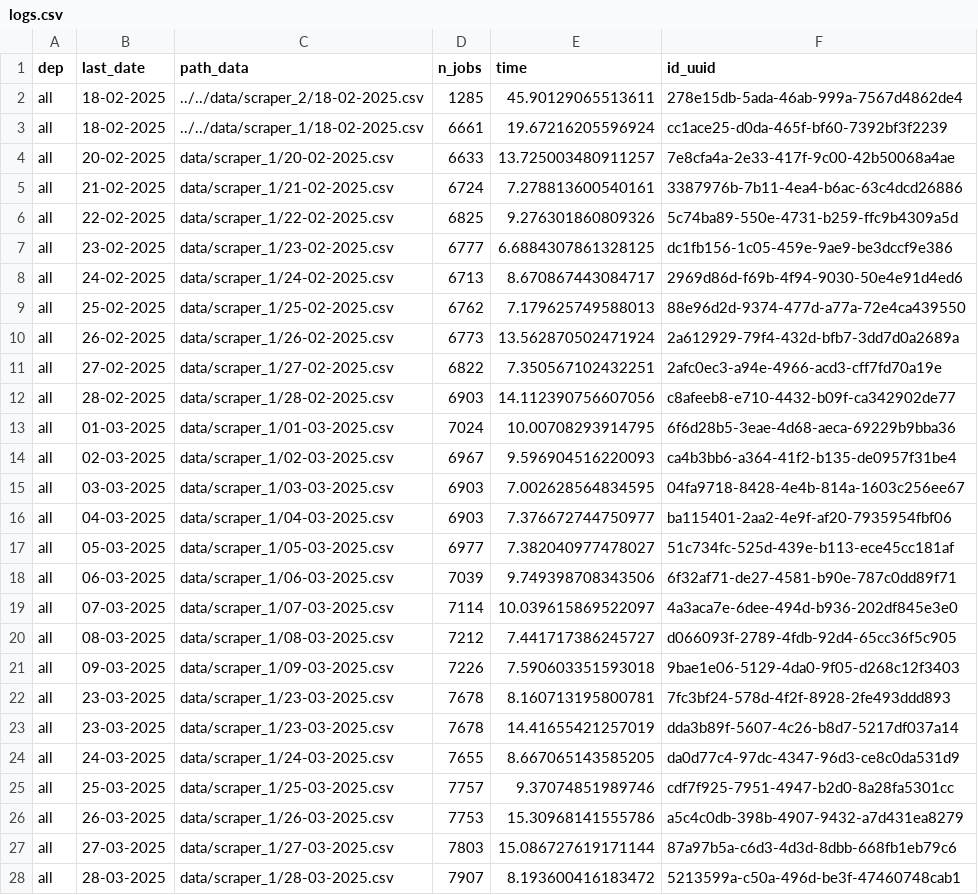
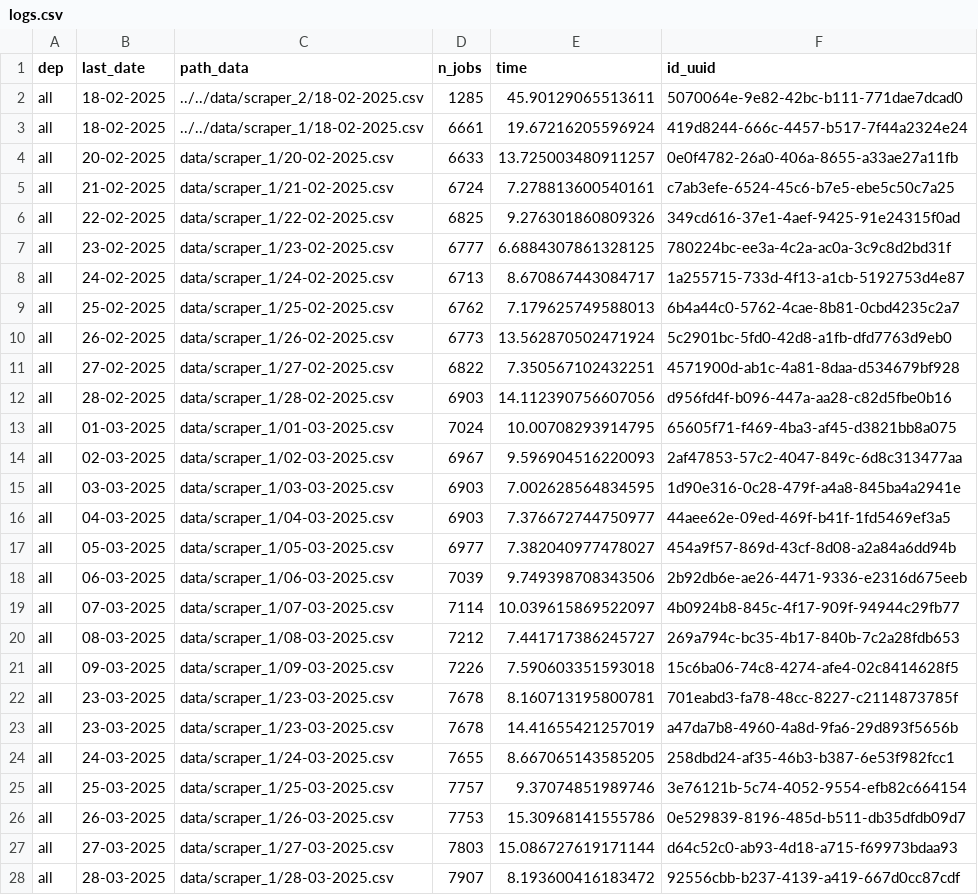
Before and after one commit to CJ2901/extract_empleos, a CSV file: scrapers/scraper_1/logs/logs.csv, drawn as a sheet; only a part is shown; the diff covers the shown part only.

```diff
--- a/scrapers/scraper_1/logs/logs.csv
+++ b/scrapers/scraper_1/logs/logs.csv
@@ -1,28 +1,28 @@
 dep,last_date,path_data,n_jobs,time,id_uuid
-all,18-02-2025,../../data/scraper_2/18-02-2025.csv,1285,45.90129065513611,278e15db-5ada-46ab-999a-7567d4862de4
-all,18-02-2025,../../data/scraper_1/18-02-2025.csv,6661,19.67216205596924,cc1ace25-d0da-465f-bf60-7392bf3f2239
-all,20-02-2025,data/scraper_1/20-02-2025.csv,6633,13.725003480911257,7e8cfa4a-2e33-417f-9c00-42b50068a4ae
-all,21-02-2025,data/scraper_1/21-02-2025.csv,6724,7.278813600540161,3387976b-7b11-4ea4-b6ac-63c4dcd26886
-all,22-02-2025,data/scraper_1/22-02-2025.csv,6825,9.276301860809326,5c74ba89-550e-4731-b259-ffc9b4309a5d
-all,23-02-2025,data/scraper_1/23-02-2025.csv,6777,6.6884307861328125,dc1fb156-1c05-459e-9ae9-be3dccf9e386
-all,24-02-2025,data/scraper_1/24-02-2025.csv,6713,8.670867443084717,2969d86d-f69b-4f94-9030-50e4e91d4ed6
-all,25-02-2025,data/scraper_1/25-02-2025.csv,6762,7.179625749588013,88e96d2d-9374-477d-a77a-72e4ca439550
-all,26-02-2025,data/scraper_1/26-02-2025.csv,6773,13.562870502471924,2a612929-79f4-432d-bfb7-3dd7d0a2689a
-all,27-02-2025,data/scraper_1/27-02-2025.csv,6822,7.350567102432251,2afc0ec3-a94e-4966-acd3-cff7fd70a19e
-all,28-02-2025,data/scraper_1/28-02-2025.csv,6903,14.112390756607056,c8afeeb8-e710-4432-b09f-ca342902de77
-all,01-03-2025,data/scraper_1/01-03-2025.csv,7024,10.00708293914795,6f6d28b5-3eae-4d68-aeca-69229b9bba36
-all,02-03-2025,data/scraper_1/02-03-2025.csv,6967,9.596904516220093,ca4b3bb6-a364-41f2-b135-de0957f31be4
-all,03-03-2025,data/scraper_1/03-03-2025.csv,6903,7.002628564834595,04fa9718-8428-4e4b-814a-1603c256ee67
-all,04-03-2025,data/scraper_1/04-03-2025.csv,6903,7.376672744750977,ba115401-2aa2-4e9f-af20-7935954fbf06
-all,05-03-2025,data/scraper_1/05-03-2025.csv,6977,7.382040977478027,51c734fc-525d-439e-b113-ece45cc181af
-all,06-03-2025,data/scraper_1/06-03-2025.csv,7039,9.749398708343506,6f32af71-de27-4581-b90e-787c0dd89f71
-all,07-03-2025,data/scraper_1/07-03-2025.csv,7114,10.039615869522097,4a3aca7e-6dee-494d-b936-202df845e3e0
-all,08-03-2025,data/scraper_1/08-03-2025.csv,7212,7.441717386245727,d066093f-2789-4fdb-92d4-65cc36f5c905
-all,09-03-2025,data/scraper_1/09-03-2025.csv,7226,7.590603351593018,9bae1e06-5129-4da0-9f05-d268c12f3403
-all,23-03-2025,data/scraper_1/23-03-2025.csv,7678,8.160713195800781,7fc3bf24-578d-4f2f-8928-2fe493ddd893
-all,23-03-2025,data/scraper_1/23-03-2025.csv,7678,14.41655421257019,dda3b89f-5607-4c26-b8d7-5217df037a14
-all,24-03-2025,data/scraper_1/24-03-2025.csv,7655,8.667065143585205,da0d77c4-97dc-4347-96d3-ce8c0da531d9
-all,25-03-2025,data/scraper_1/25-03-2025.csv,7757,9.37074851989746,cdf7f925-7951-4947-b2d0-8a28fa5301cc
-all,26-03-2025,data/scraper_1/26-03-2025.csv,7753,15.30968141555786,a5c4c0db-398b-4907-9432-a7d431ea8279
-all,27-03-2025,data/scraper_1/27-03-2025.csv,7803,15.086727619171144,87a97b5a-c6d3-4d3d-8dbb-668fb1eb79c6
-all,28-03-2025,data/scraper_1/28-03-2025.csv,7907,8.193600416183472,5213599a-c50a-496d-be3f-47460748cab1
+all,18-02-2025,../../data/scraper_2/18-02-2025.csv,1285,45.90129065513611,5070064e-9e82-42bc-b111-771dae7dcad0
+all,18-02-2025,../../data/scraper_1/18-02-2025.csv,6661,19.67216205596924,419d8244-666c-4457-b517-7f44a2324e24
+all,20-02-2025,data/scraper_1/20-02-2025.csv,6633,13.725003480911257,0e0f4782-26a0-406a-8655-a33ae27a11fb
+all,21-02-2025,data/scraper_1/21-02-2025.csv,6724,7.278813600540161,c7ab3efe-6524-45c6-b7e5-ebe5c50c7a25
+all,22-02-2025,data/scraper_1/22-02-2025.csv,6825,9.276301860809326,349cd616-37e1-4aef-9425-91e24315f0ad
+all,23-02-2025,data/scraper_1/23-02-2025.csv,6777,6.6884307861328125,780224bc-ee3a-4c2a-ac0a-3c9c8d2bd31f
+all,24-02-2025,data/scraper_1/24-02-2025.csv,6713,8.670867443084717,1a255715-733d-4f13-a1cb-5192753d4e87
+all,25-02-2025,data/scraper_1/25-02-2025.csv,6762,7.179625749588013,6b4a44c0-5762-4cae-8b81-0cbd4235c2a7
+all,26-02-2025,data/scraper_1/26-02-2025.csv,6773,13.562870502471924,5c2901bc-5fd0-42d8-a1fb-dfd7763d9eb0
+all,27-02-2025,data/scraper_1/27-02-2025.csv,6822,7.350567102432251,4571900d-ab1c-4a81-8daa-d534679bf928
+all,28-02-2025,data/scraper_1/28-02-2025.csv,6903,14.112390756607056,d956fd4f-b096-447a-aa28-c82d5fbe0b16
+all,01-03-2025,data/scraper_1/01-03-2025.csv,7024,10.00708293914795,65605f71-f469-4ba3-af45-d3821bb8a075
+all,02-03-2025,data/scraper_1/02-03-2025.csv,6967,9.596904516220093,2af47853-57c2-4047-849c-6d8c313477aa
+all,03-03-2025,data/scraper_1/03-03-2025.csv,6903,7.002628564834595,1d90e316-0c28-479f-a4a8-845ba4a2941e
+all,04-03-2025,data/scraper_1/04-03-2025.csv,6903,7.376672744750977,44aee62e-09ed-469f-b41f-1fd5469ef3a5
+all,05-03-2025,data/scraper_1/05-03-2025.csv,6977,7.382040977478027,454a9f57-869d-43cf-8d08-a2a84a6dd94b
+all,06-03-2025,data/scraper_1/06-03-2025.csv,7039,9.749398708343506,2b92db6e-ae26-4471-9336-e2316d675eeb
+all,07-03-2025,data/scraper_1/07-03-2025.csv,7114,10.039615869522097,4b0924b8-845c-4f17-909f-94944c29fb77
+all,08-03-2025,data/scraper_1/08-03-2025.csv,7212,7.441717386245727,269a794c-bc35-4b17-840b-7c2a28fdb653
+all,09-03-2025,data/scraper_1/09-03-2025.csv,7226,7.590603351593018,15c6ba06-74c8-4274-afe4-02c8414628f5
+all,23-03-2025,data/scraper_1/23-03-2025.csv,7678,8.160713195800781,701eabd3-fa78-48cc-8227-c2114873785f
+all,23-03-2025,data/scraper_1/23-03-2025.csv,7678,14.41655421257019,a47da7b8-4960-4a8d-9fa6-29d893f5656b
+all,24-03-2025,data/scraper_1/24-03-2025.csv,7655,8.667065143585205,258dbd24-af35-46b3-b387-6e53f982fcc1
+all,25-03-2025,data/scraper_1/25-03-2025.csv,7757,9.37074851989746,3e76121b-5c74-4052-9554-efb82c664154
+all,26-03-2025,data/scraper_1/26-03-2025.csv,7753,15.30968141555786,0e529839-8196-485d-b511-db35dfdb09d7
+all,27-03-2025,data/scraper_1/27-03-2025.csv,7803,15.086727619171144,d64c52c0-ab93-4d18-a715-f69973bdaa93
+all,28-03-2025,data/scraper_1/28-03-2025.csv,7907,8.193600416183472,92556cbb-b237-4139-a419-667d0cc87cdf
```
Also changed, not shown: 1 added row and 10 edited cells elsewhere in this file, 1 other file.
